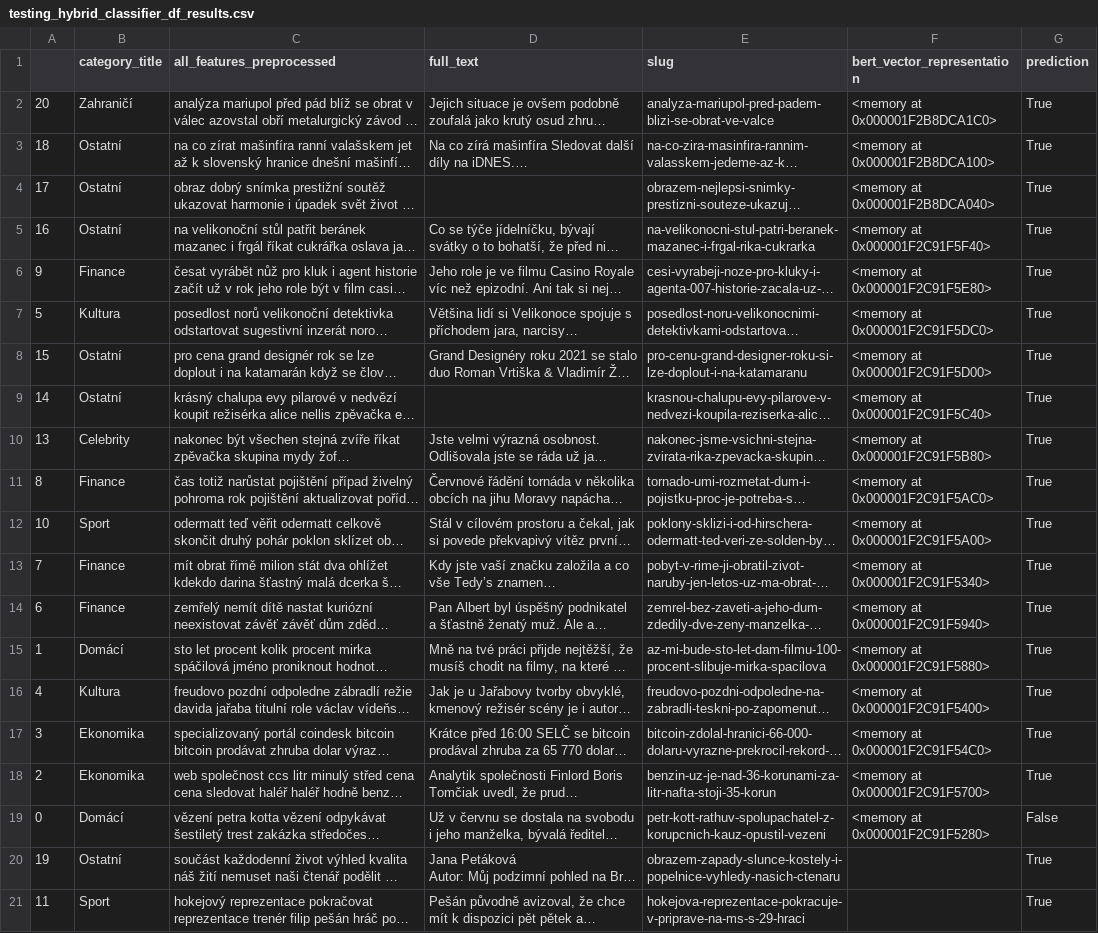
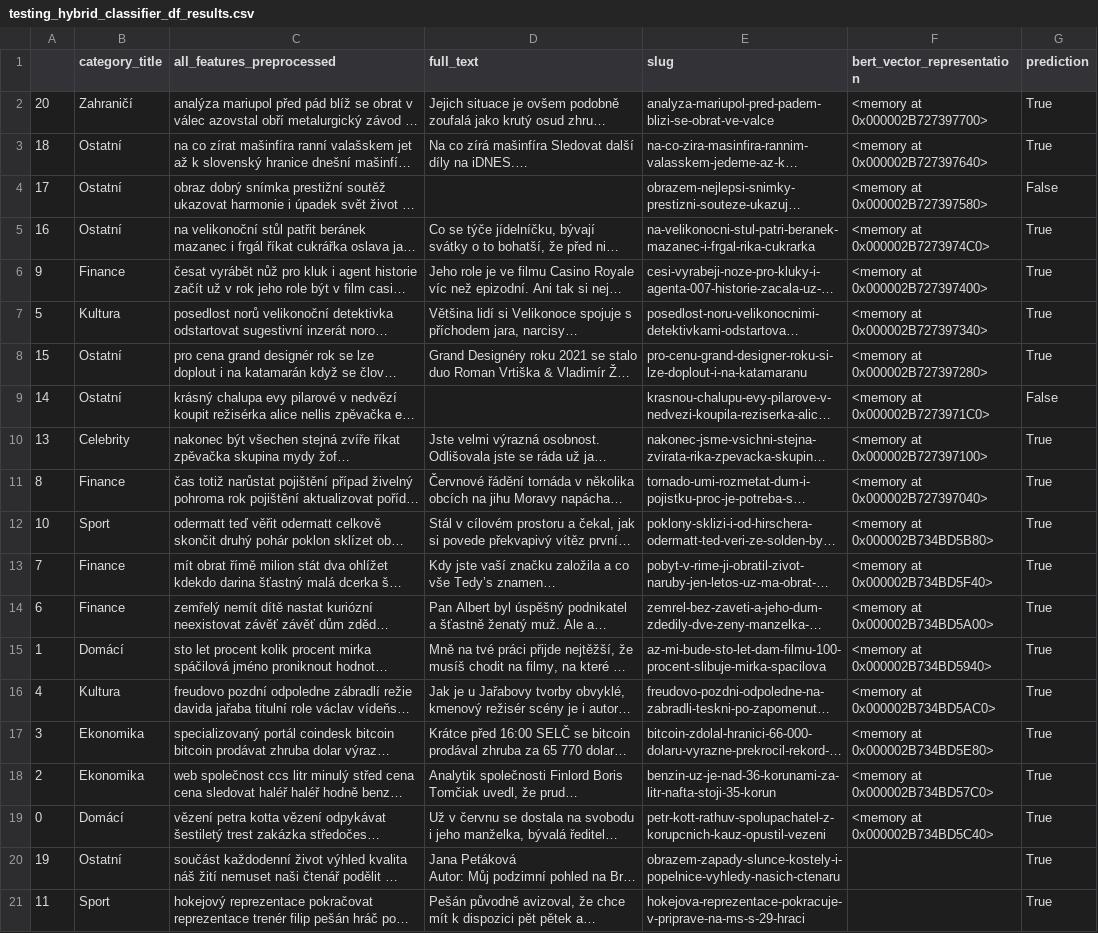
Before and after one commit to patmull/news-recommender-core, a CSV file: research/user_based/testing_hybrid_classifier_df_results.csv, drawn as a sheet; long unchanged cells end in …; the diff names each change by its address in the sheet, - before the commit and + after, or states it on an @@ line.

```diff
--- a/research/user_based/testing_hybrid_classifier_df_results.csv
+++ b/research/user_based/testing_hybrid_classifier_df_results.csv
-F2 (bert_vector_representation): <memory at 0x000001F2B8DCA1C0>
+F2 (bert_vector_representation): <memory at 0x000002B727397700>
-F3 (bert_vector_representation): <memory at 0x000001F2B8DCA100>
+F3 (bert_vector_representation): <memory at 0x000002B727397640>
-F4 (bert_vector_representation): <memory at 0x000001F2B8DCA040>
+F4 (bert_vector_representation): <memory at 0x000002B727397580>
-G4 (prediction): True
+G4 (prediction): False
-F5 (bert_vector_representation): <memory at 0x000001F2C91F5F40>
+F5 (bert_vector_representation): <memory at 0x000002B7273974C0>
-F6 (bert_vector_representation): <memory at 0x000001F2C91F5E80>
+F6 (bert_vector_representation): <memory at 0x000002B727397400>
-F7 (bert_vector_representation): <memory at 0x000001F2C91F5DC0>
+F7 (bert_vector_representation): <memory at 0x000002B727397340>
-F8 (bert_vector_representation): <memory at 0x000001F2C91F5D00>
+F8 (bert_vector_representation): <memory at 0x000002B727397280>
-F9 (bert_vector_representation): <memory at 0x000001F2C91F5C40>
+F9 (bert_vector_representation): <memory at 0x000002B7273971C0>
-G9 (prediction): True
+G9 (prediction): False
-F10 (bert_vector_representation): <memory at 0x000001F2C91F5B80>
+F10 (bert_vector_representation): <memory at 0x000002B727397100>
-F11 (bert_vector_representation): <memory at 0x000001F2C91F5AC0>
+F11 (bert_vector_representation): <memory at 0x000002B727397040>
-F12 (bert_vector_representation): <memory at 0x000001F2C91F5A00>
+F12 (bert_vector_representation): <memory at 0x000002B734BD5B80>
-F13 (bert_vector_representation): <memory at 0x000001F2C91F5340>
+F13 (bert_vector_representation): <memory at 0x000002B734BD5F40>
-F14 (bert_vector_representation): <memory at 0x000001F2C91F5940>
+F14 (bert_vector_representation): <memory at 0x000002B734BD5A00>
-F15 (bert_vector_representation): <memory at 0x000001F2C91F5880>
+F15 (bert_vector_representation): <memory at 0x000002B734BD5940>
-F16 (bert_vector_representation): <memory at 0x000001F2C91F5400>
+F16 (bert_vector_representation): <memory at 0x000002B734BD5AC0>
-F17 (bert_vector_representation): <memory at 0x000001F2C91F54C0>
+F17 (bert_vector_representation): <memory at 0x000002B734BD5E80>
-F18 (bert_vector_representation): <memory at 0x000001F2C91F5700>
+F18 (bert_vector_representation): <memory at 0x000002B734BD57C0>
-F19 (bert_vector_representation): <memory at 0x000001F2C91F5280>
+F19 (bert_vector_representation): <memory at 0x000002B734BD5C40>
-G19 (prediction): False
+G19 (prediction): True
```
Also changed, not shown: 5 other files.
